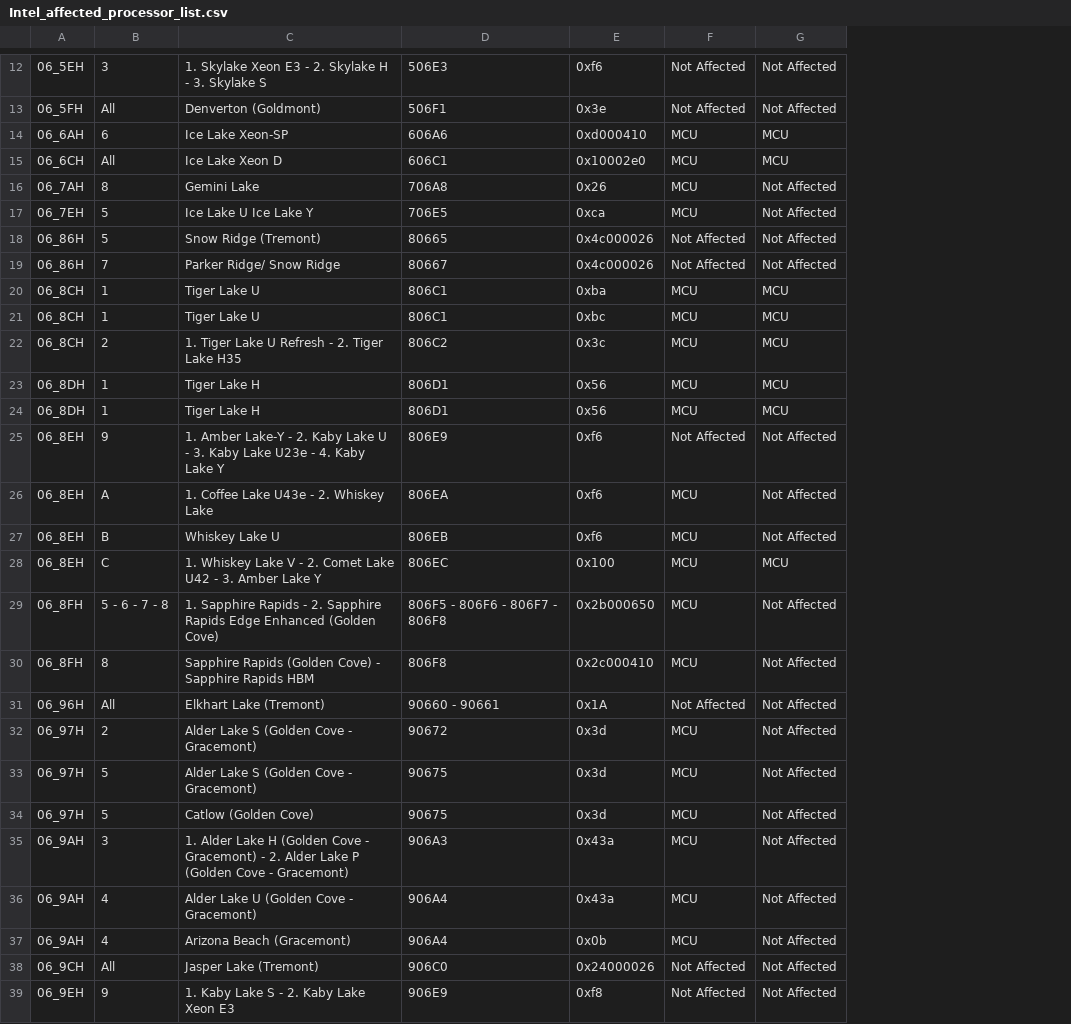
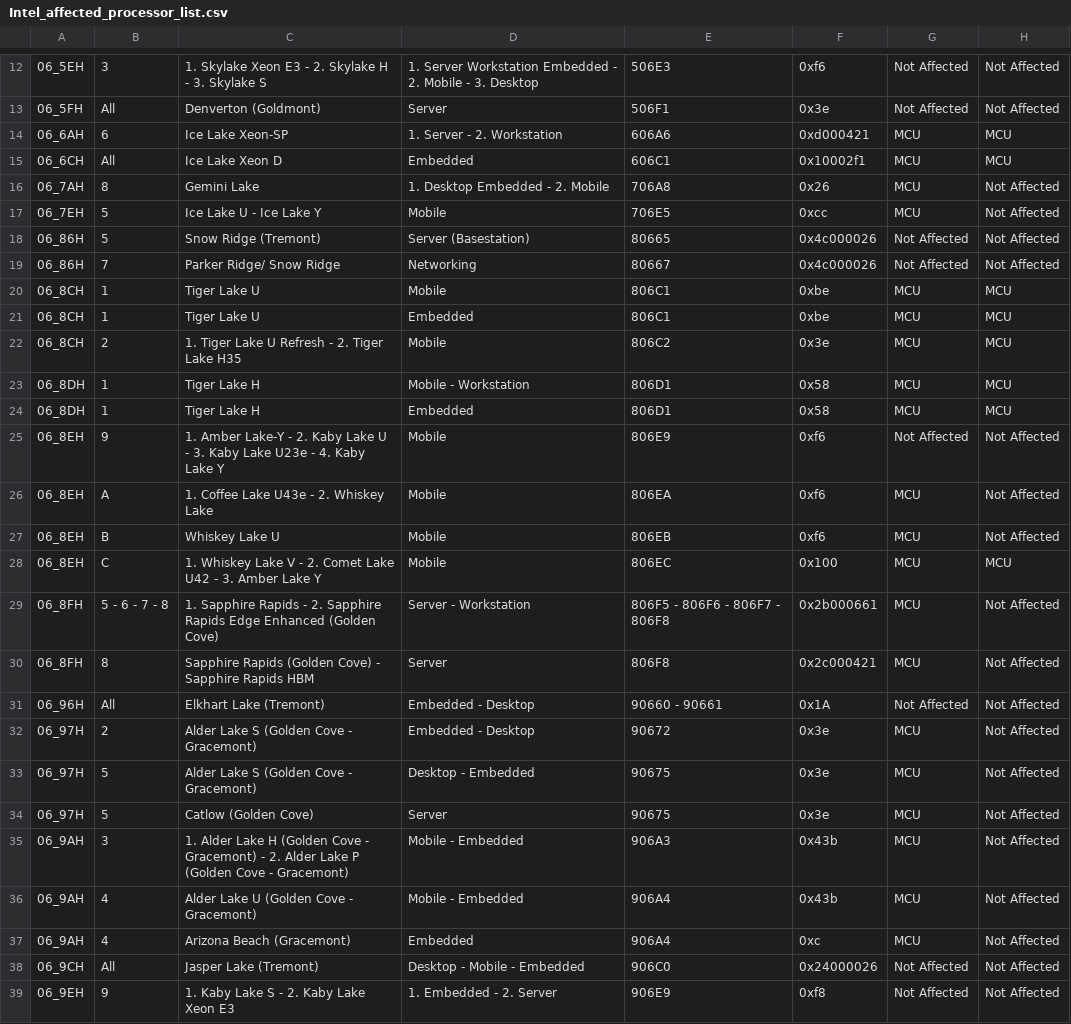
Before and after one commit to intel/Intel-affected-processor-list, a CSV file: Intel_affected_processor_list.csv, drawn as a sheet; only a part is shown, gaps mark what is left out; addresses are those after the commit; the diff covers the shown part only; the diff names each change by its address in the sheet, - before the commit and + after, or states it on an @@ line.

```diff
--- a/Intel_affected_processor_list.csv
+++ b/Intel_affected_processor_list.csv
+column D, rows 12-39: 1. Server Workstation Embedded - 2. Mobile - 3. Desktop | Server | 1. Server - 2. Workstation | Embedded | 1. Desktop Embedded - 2. Mobile | Mobile | Server (Basestation) | Networking | Mobile | Embedded | Mobile | Mobile - Workstation | Embedded | Mobile | Mobile | Mobile | Mobile | Server - Workstation | Server | Embedded - Desktop | Embedded - Desktop | Desktop - Embedded | Server | Mobile - Embedded | Mobile - Embedded | Embedded | Desktop - Mobile - Embedded | 1. Embedded - 2. Server
-F14: 0xd000410
+F14: 0xd000421
-F15: 0x10002e0
+F15: 0x10002f1
-C17: Ice Lake U Ice Lake Y
+C17: Ice Lake U - Ice Lake Y
-F17: 0xca
+F17: 0xcc
-F20: 0xba
+F20: 0xbe
-F21: 0xbc
+F21: 0xbe
-F22: 0x3c
+F22: 0x3e
-F23:F24: 0x56
+F23:F24: 0x58
-F29: 0x2b000650
+F29: 0x2b000661
-F30: 0x2c000410
+F30: 0x2c000421
-F32:F34: 0x3d
+F32:F34: 0x3e
-F35:F36: 0x43a
+F35:F36: 0x43b
-F37: 0x0b
+F37: 0xc
```
Also changed, not shown: 2 added rows and 18 edited cells elsewhere in this file.
